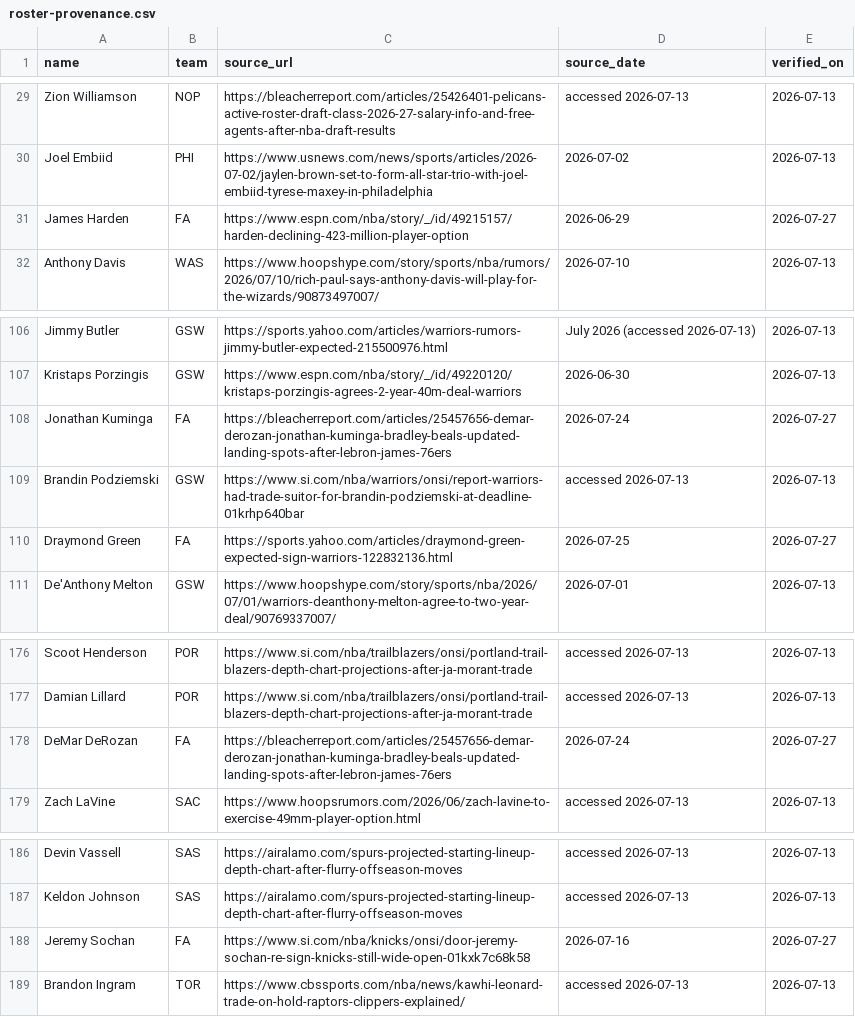
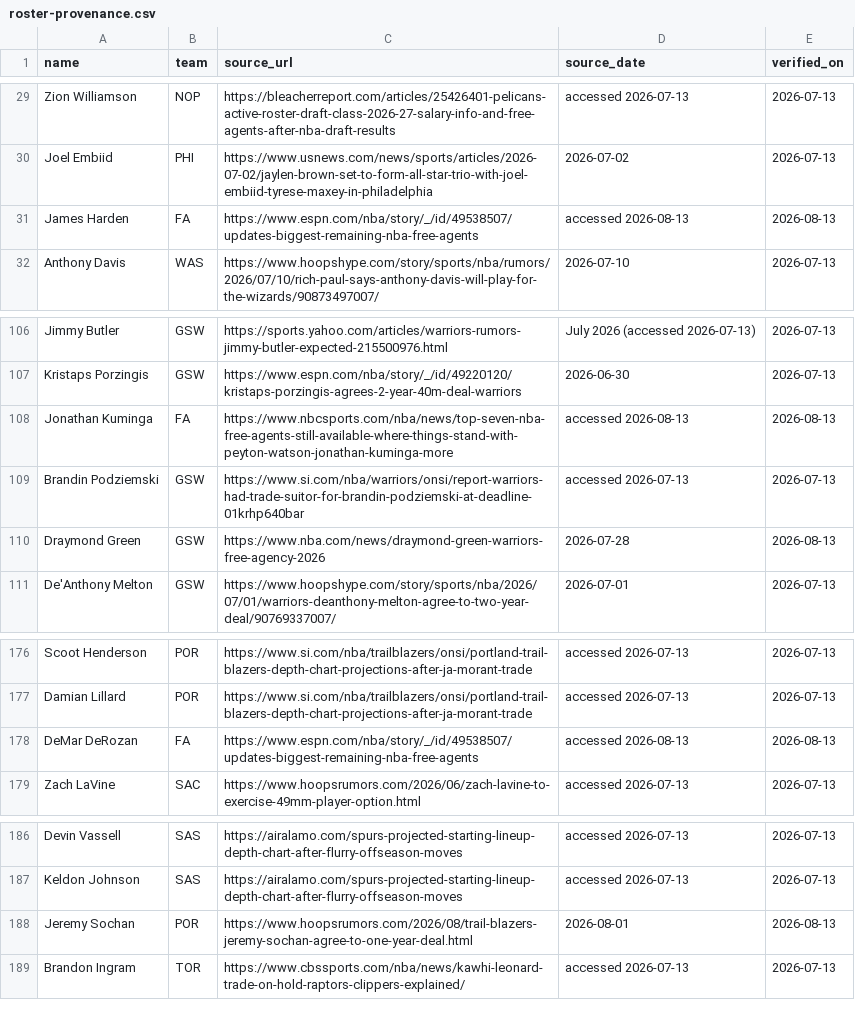
Before and after one commit to nic095layson/fantasy-basketball-2026-27, a CSV file: report/roster-provenance.csv, drawn as a sheet; only a part is shown, gaps mark what is left out.

```diff
--- a/report/roster-provenance.csv
+++ b/report/roster-provenance.csv
@@ -30,3 +30,3 @@ Zion Williamson,NOP,https://bleacherreport.com/articles/25426401-pelicans-active
 Joel Embiid,PHI,https://www.usnews.com/news/sports/articles/2026-07-02/jaylen-brown-set-to-form-all-star-trio-with-joel-embiid-tyrese-maxey-in-philadelphia,2026-07-02,2026-07-13
-James Harden,FA,https://www.espn.com/nba/story/_/id/49215157/harden-declining-423-million-player-option,2026-06-29,2026-07-27
+James Harden,FA,https://www.espn.com/nba/story/_/id/49538507/updates-biggest-remaining-nba-free-agents,accessed 2026-08-13,2026-08-13
 Anthony Davis,WAS,https://www.hoopshype.com/story/sports/nba/rumors/2026/07/10/rich-paul-says-anthony-davis-will-play-for-the-wizards/90873497007/,2026-07-10,2026-07-13
@@ -107,5 +107,5 @@ Jimmy Butler,GSW,https://sports.yahoo.com/articles/warriors-rumors-jimmy-butler-
 Kristaps Porzingis,GSW,https://www.espn.com/nba/story/_/id/49220120/kristaps-porzingis-agrees-2-year-40m-deal-warriors,2026-06-30,2026-07-13
-Jonathan Kuminga,FA,https://bleacherreport.com/articles/25457656-demar-derozan-jonathan-kuminga-bradley-beals-updated-landing-spots-after-lebron-james-76ers,2026-07-24,2026-07-27
+Jonathan Kuminga,FA,https://www.nbcsports.com/nba/news/top-seven-nba-free-agents-still-available-where-things-stand-with-peyton-watson-jonathan-kuminga-more,accessed 2026-08-13,2026-08-13
 Brandin Podziemski,GSW,https://www.si.com/nba/warriors/onsi/report-warriors-had-trade-suitor-for-brandin-podziemski-at-deadline-01krhp640bar,accessed 2026-07-13,2026-07-13
-Draymond Green,FA,https://sports.yahoo.com/articles/draymond-green-expected-sign-warriors-122832136.html,2026-07-25,2026-07-27
+Draymond Green,GSW,https://www.nba.com/news/draymond-green-warriors-free-agency-2026,2026-07-28,2026-08-13
 De'Anthony Melton,GSW,https://www.hoopshype.com/story/sports/nba/2026/07/01/warriors-deanthony-melton-agree-to-two-year-deal/90769337007/,2026-07-01,2026-07-13
@@ -177,3 +177,3 @@ Scoot Henderson,POR,https://www.si.com/nba/trailblazers/onsi/portland-trail-blaz
 Damian Lillard,POR,https://www.si.com/nba/trailblazers/onsi/portland-trail-blazers-depth-chart-projections-after-ja-morant-trade,accessed 2026-07-13,2026-07-13
-DeMar DeRozan,FA,https://bleacherreport.com/articles/25457656-demar-derozan-jonathan-kuminga-bradley-beals-updated-landing-spots-after-lebron-james-76ers,2026-07-24,2026-07-27
+DeMar DeRozan,FA,https://www.espn.com/nba/story/_/id/49538507/updates-biggest-remaining-nba-free-agents,accessed 2026-08-13,2026-08-13
 Zach LaVine,SAC,https://www.hoopsrumors.com/2026/06/zach-lavine-to-exercise-49mm-player-option.html,accessed 2026-07-13,2026-07-13
@@ -187,3 +187,3 @@ Devin Vassell,SAS,https://airalamo.com/spurs-projected-starting-lineup-depth-cha
 Keldon Johnson,SAS,https://airalamo.com/spurs-projected-starting-lineup-depth-chart-after-flurry-offseason-moves,accessed 2026-07-13,2026-07-13
-Jeremy Sochan,FA,https://www.si.com/nba/knicks/onsi/door-jeremy-sochan-re-sign-knicks-still-wide-open-01kxk7c68k58,2026-07-16,2026-07-27
+Jeremy Sochan,POR,https://www.hoopsrumors.com/2026/08/trail-blazers-jeremy-sochan-agree-to-one-year-deal.html,2026-08-01,2026-08-13
 Brandon Ingram,TOR,https://www.cbssports.com/nba/news/kawhi-leonard-trade-on-hold-raptors-clippers-explained/,accessed 2026-07-13,2026-07-13
```
Also changed, not shown: report/projections-2026-27.csv, 4 other files.
